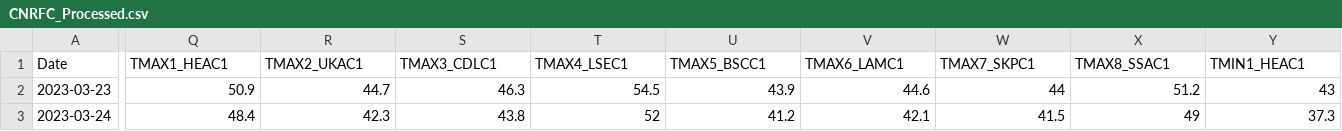
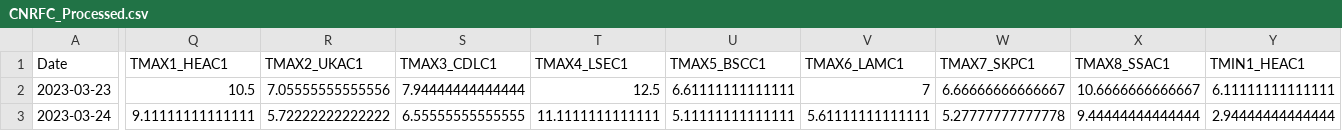
Before and after one commit to CAWaterBoardDataCenter/DWRAT_DataScraping, a CSV file: ProcessedData/CNRFC_Processed.csv, drawn as a sheet; only a part is shown, gaps mark what is left out; the diff covers the shown part only; the diff names each change by its address in the sheet, - before the commit and + after, or states it on an @@ line.

```diff
--- a/ProcessedData/CNRFC_Processed.csv
+++ b/ProcessedData/CNRFC_Processed.csv
-Q2 (TMAX1_HEAC1): 50.9
+Q2 (TMAX1_HEAC1): 10.5
-R2 (TMAX2_UKAC1): 44.7
+R2 (TMAX2_UKAC1): 7.05555555555556
-S2 (TMAX3_CDLC1): 46.3
+S2 (TMAX3_CDLC1): 7.94444444444444
-T2 (TMAX4_LSEC1): 54.5
+T2 (TMAX4_LSEC1): 12.5
-U2 (TMAX5_BSCC1): 43.9
+U2 (TMAX5_BSCC1): 6.61111111111111
-V2 (TMAX6_LAMC1): 44.6
+V2 (TMAX6_LAMC1): 7
-W2 (TMAX7_SKPC1): 44
+W2 (TMAX7_SKPC1): 6.66666666666667
-X2 (TMAX8_SSAC1): 51.2
+X2 (TMAX8_SSAC1): 10.6666666666667
-Y2 (TMIN1_HEAC1): 43
+Y2 (TMIN1_HEAC1): 6.11111111111111
-Q3 (TMAX1_HEAC1): 48.4
+Q3 (TMAX1_HEAC1): 9.11111111111111
-R3 (TMAX2_UKAC1): 42.3
+R3 (TMAX2_UKAC1): 5.72222222222222
-S3 (TMAX3_CDLC1): 43.8
+S3 (TMAX3_CDLC1): 6.55555555555555
-T3 (TMAX4_LSEC1): 52
+T3 (TMAX4_LSEC1): 11.1111111111111
-U3 (TMAX5_BSCC1): 41.2
+U3 (TMAX5_BSCC1): 5.11111111111111
-V3 (TMAX6_LAMC1): 42.1
+V3 (TMAX6_LAMC1): 5.61111111111111
-W3 (TMAX7_SKPC1): 41.5
+W3 (TMAX7_SKPC1): 5.27777777777778
-X3 (TMAX8_SSAC1): 49
+X3 (TMAX8_SSAC1): 9.44444444444444
-Y3 (TMIN1_HEAC1): 37.3
+Y3 (TMIN1_HEAC1): 2.94444444444444
```
Also changed, not shown: 78 edited cells elsewhere in this file, ProcessedData/CIMIS_Processed.csv, ProcessedData/Downsizer_Processed.csv, 6 other files.
